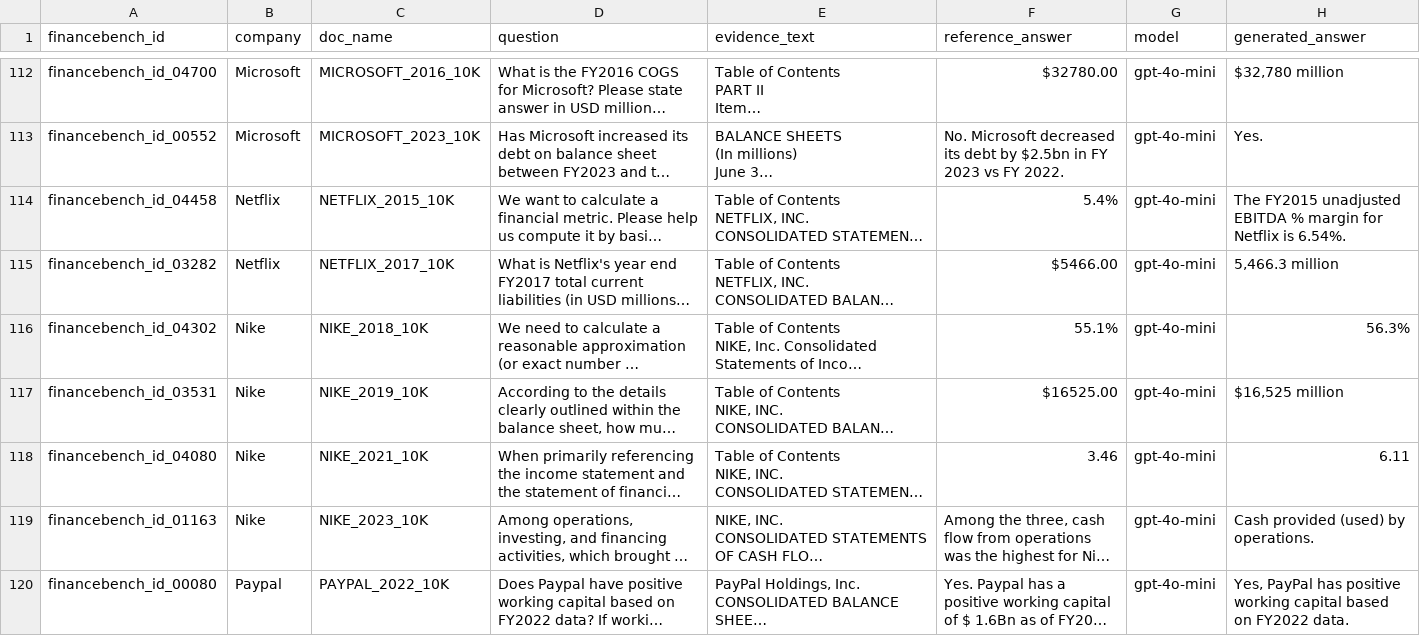
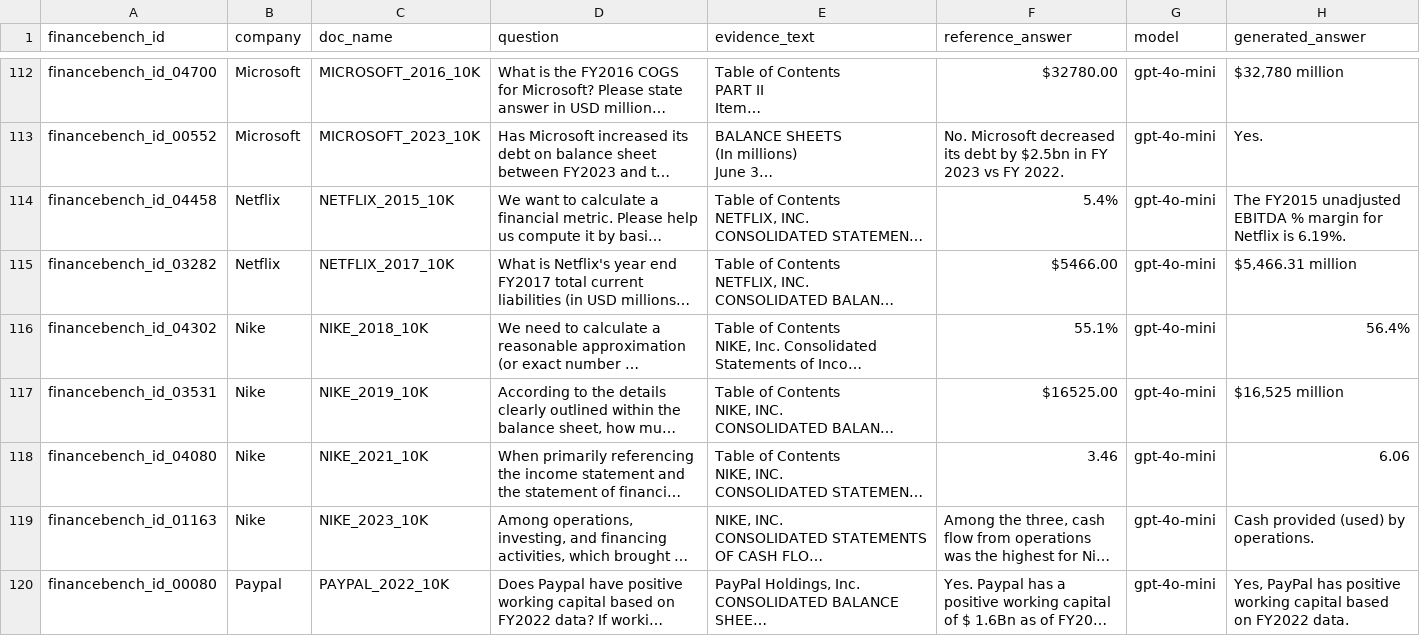
Before and after one commit to mkahe/finance-rag, a CSV file: labs/financebench_bm_llm_generation/financebench_llm_results__gpt-4o-mini.csv, drawn as a sheet; only a part is shown, gaps mark what is left out; long unchanged cells end in …; the diff covers the shown part only; the diff names each change by its address in the sheet, - before the commit and + after, or states it on an @@ line.

```diff
--- a/labs/financebench_bm_llm_generation/financebench_llm_results__gpt-4o-mini.csv
+++ b/labs/financebench_bm_llm_generation/financebench_llm_results__gpt-4o-mini.csv
-H114 (generated_answer): …Netflix is 6.54%.
+H114 (generated_answer): …Netflix is 6.19%.
-H115 (generated_answer): 5,466.3 million
+H115 (generated_answer): $5,466.31 million
-H116 (generated_answer): 56.3%
+H116 (generated_answer): 56.4%
-H118 (generated_answer): 6.11
+H118 (generated_answer): 6.06
```
Also changed, not shown: 80 edited cells elsewhere in this file, labs/financebench_bm_llm_generation/evaluation/financebench_llm_eval__gpt-4o-mini__judge_gemma3_12b.csv, labs/financebench_bm_llm_generation/evaluation/financebench_llm_eval__gpt-4o__judge_gemma3_12b.csv, 16 other files.
